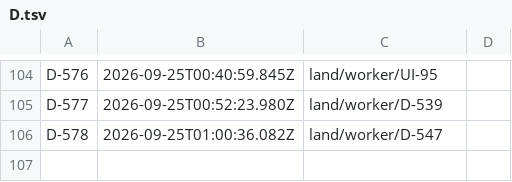
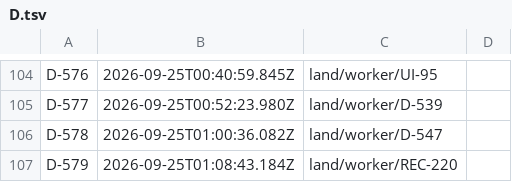
Before and after one commit to believeinoakland/bio, a TSV file: ids/D.tsv, drawn as a sheet; only a part is shown, gaps mark what is left out.

```diff
--- a/ids/D.tsv
+++ b/ids/D.tsv
@@ -106 +106,2 @@ D-577	2026-09-25T00:52:23.980Z	land/worker/D-539
 D-578	2026-09-25T01:00:36.082Z	land/worker/D-547	
+D-579	2026-09-25T01:08:43.184Z	land/worker/REC-220	
```
